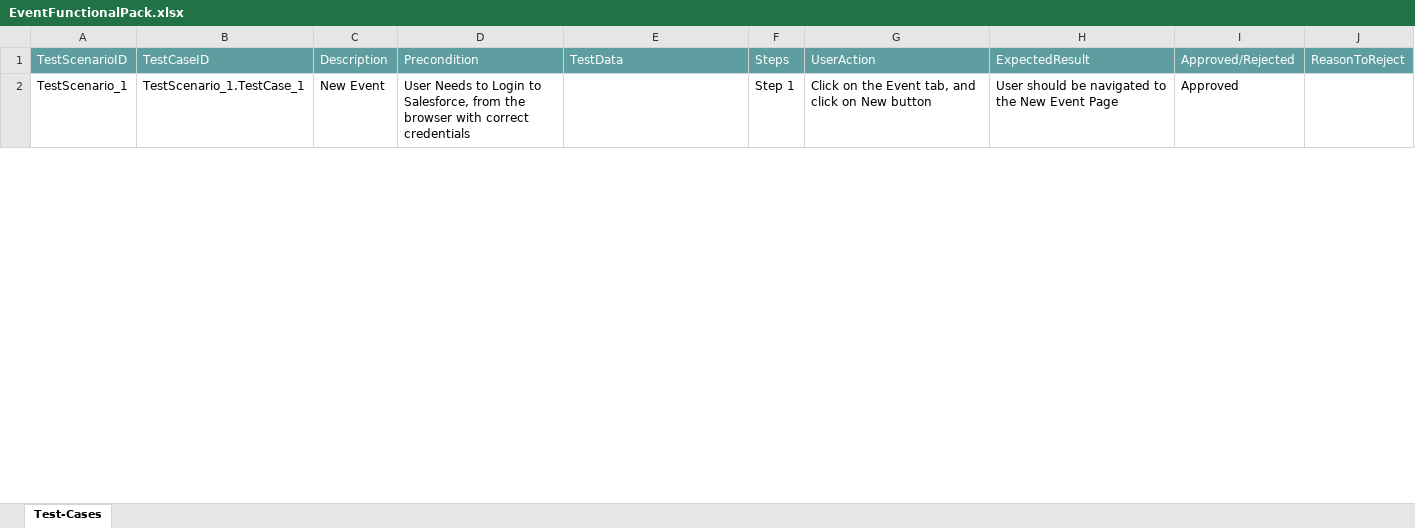
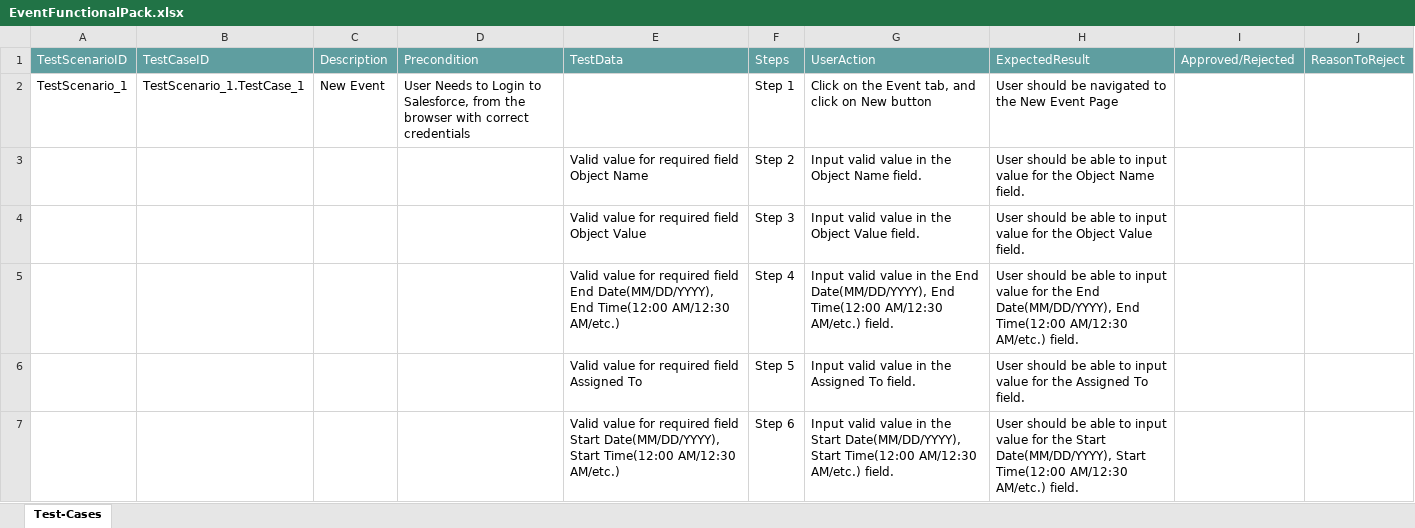
Before and after one commit to ShaikMohamedIrfan/Irfan123, an Excel workbook: EventFunctionalPack.xlsx, sheet Test-Cases, drawn as a sheet; only a part is shown; values as stored, in another font and other column widths than the file's, no borders; table styles not drawn; the diff covers the shown part only; the diff names each change by its address in the sheet, - before the commit and + after, or states it on an @@ line.

Commit message:
Initial Commit for Verification of Test cases

```diff
--- a/EventFunctionalPack.xlsx (sheet Test-Cases)
+++ b/EventFunctionalPack.xlsx (sheet Test-Cases)
-I2: Approved
+I2: (empty)
@@ row 3 unhidden:  |  |  |  | Valid value for required field Object Name | Step 2 | Input valid value in the Object Name field. | User should be able to input value for the Object Name field. @@
@@ row 4 unhidden:  |  |  |  | Valid value for required field Object Value | Step 3 | Input valid value in the Object Value field. | User should be able to input value for the Object Value field. @@
@@ row 5 unhidden:  |  |  |  | Valid value for required field End Date(MM/DD/YYYY), End Time(12:00 AM/12:30 AM/etc.) | Step 4 | Input valid value in the End Date(MM/DD/YYYY), End Time(12:00 AM/12:30 AM/etc.) field. | User should be able to input value for the End Date(MM/DD/YYYY), End Time(12:00 AM/12:30 AM/etc.) field. @@
@@ row 6 unhidden:  |  |  |  | Valid value for required field Assigned To | Step 5 | Input valid value in the Assigned To field. | User should be able to input value for the Assigned To field. @@
@@ row 7 unhidden:  |  |  |  | Valid value for required field Start Date(MM/DD/YYYY), Start Time(12:00 AM/12:30 AM/etc.) | Step 6 | Input valid value in the Start Date(MM/DD/YYYY), Start Time(12:00 AM/12:30 AM/etc.) field. | User should be able to input value for the Start Date(MM/DD/YYYY), Start Time(12:00 AM/12:30 AM/etc.) field. @@
```
Also changed, not shown: 4 added rows, 10 hidden or unhidden rows and 3 edited cells elsewhere in this sheet, hidden cells.
